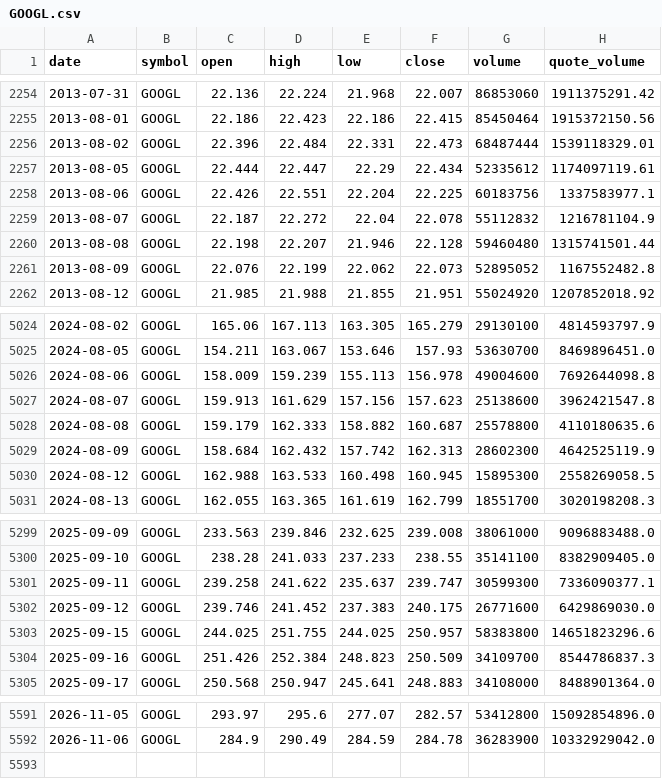
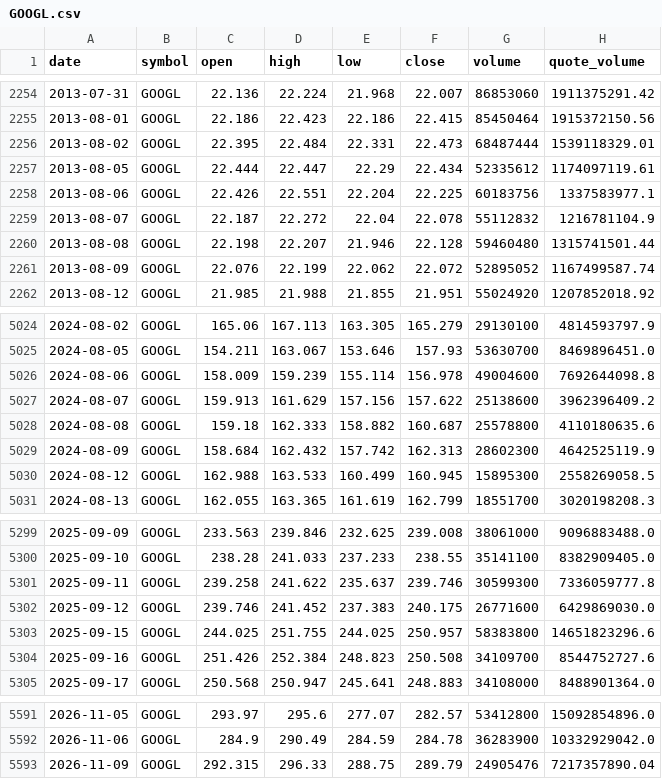
Before and after one commit to bsachart/finance-metrics-fetch, a CSV file: data/market/GOOGL.csv, drawn as a sheet; only a part is shown, gaps mark what is left out; the diff covers the shown part only.

```diff
--- a/data/market/GOOGL.csv
+++ b/data/market/GOOGL.csv
@@ -2255,3 +2255,3 @@ date,symbol,open,high,low,close,volume,quote_volume
 2013-08-01,GOOGL,22.186,22.423,22.186,22.415,85450464,1915372150.56
-2013-08-02,GOOGL,22.396,22.484,22.331,22.473,68487444,1539118329.01
+2013-08-02,GOOGL,22.395,22.484,22.331,22.473,68487444,1539118329.01
 2013-08-05,GOOGL,22.444,22.447,22.29,22.434,52335612,1174097119.61
@@ -2260,3 +2260,3 @@ date,symbol,open,high,low,close,volume,quote_volume
 2013-08-08,GOOGL,22.198,22.207,21.946,22.128,59460480,1315741501.44
-2013-08-09,GOOGL,22.076,22.199,22.062,22.073,52895052,1167552482.8
+2013-08-09,GOOGL,22.076,22.199,22.062,22.072,52895052,1167499587.74
 2013-08-12,GOOGL,21.985,21.988,21.855,21.951,55024920,1207852018.92
@@ -5025,7 +5025,7 @@ date,symbol,open,high,low,close,volume,quote_volume
 2024-08-05,GOOGL,154.211,163.067,153.646,157.93,53630700,8469896451.0
-2024-08-06,GOOGL,158.009,159.239,155.113,156.978,49004600,7692644098.8
-2024-08-07,GOOGL,159.913,161.629,157.156,157.623,25138600,3962421547.8
-2024-08-08,GOOGL,159.179,162.333,158.882,160.687,25578800,4110180635.6
+2024-08-06,GOOGL,158.009,159.239,155.114,156.978,49004600,7692644098.8
+2024-08-07,GOOGL,159.913,161.629,157.156,157.622,25138600,3962396409.2
+2024-08-08,GOOGL,159.18,162.333,158.882,160.687,25578800,4110180635.6
 2024-08-09,GOOGL,158.684,162.432,157.742,162.313,28602300,4642525119.9
-2024-08-12,GOOGL,162.988,163.533,160.498,160.945,15895300,2558269058.5
+2024-08-12,GOOGL,162.988,163.533,160.499,160.945,15895300,2558269058.5
 2024-08-13,GOOGL,162.055,163.365,161.619,162.799,18551700,3020198208.3
@@ -5300,6 +5300,6 @@ date,symbol,open,high,low,close,volume,quote_volume
 2025-09-10,GOOGL,238.28,241.033,237.233,238.55,35141100,8382909405.0
-2025-09-11,GOOGL,239.258,241.622,235.637,239.747,30599300,7336090377.1
+2025-09-11,GOOGL,239.258,241.622,235.637,239.746,30599300,7336059777.8
 2025-09-12,GOOGL,239.746,241.452,237.383,240.175,26771600,6429869030.0
 2025-09-15,GOOGL,244.025,251.755,244.025,250.957,58383800,14651823296.6
-2025-09-16,GOOGL,251.426,252.384,248.823,250.509,34109700,8544786837.3
+2025-09-16,GOOGL,251.426,252.384,248.823,250.508,34109700,8544752727.6
 2025-09-17,GOOGL,250.568,250.947,245.641,248.883,34108000,8488901364.0
@@ -5592 +5592,2 @@ date,symbol,open,high,low,close,volume,quote_volume
 2026-11-06,GOOGL,284.9,290.49,284.59,284.78,36283900,10332929042.0
+2026-11-09,GOOGL,292.315,296.33,288.75,289.79,24905476,7217357890.04
```
Also changed, not shown: 96 edited cells elsewhere in this file, data/market/GLD.csv, data/market/INTC.csv, 8 other files.
